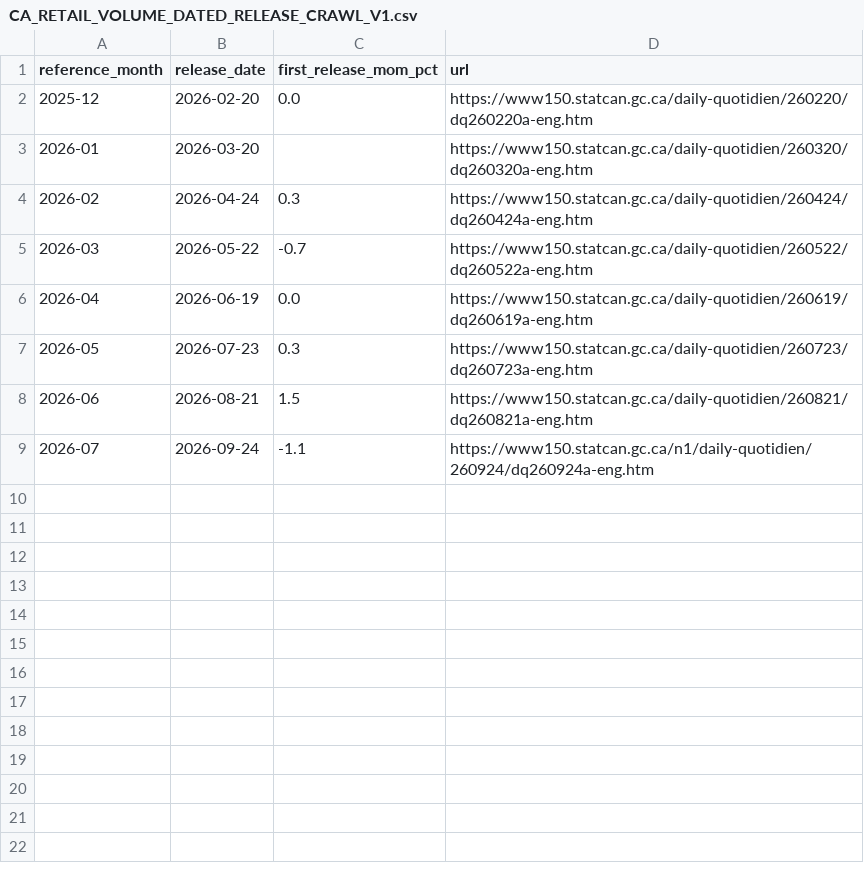
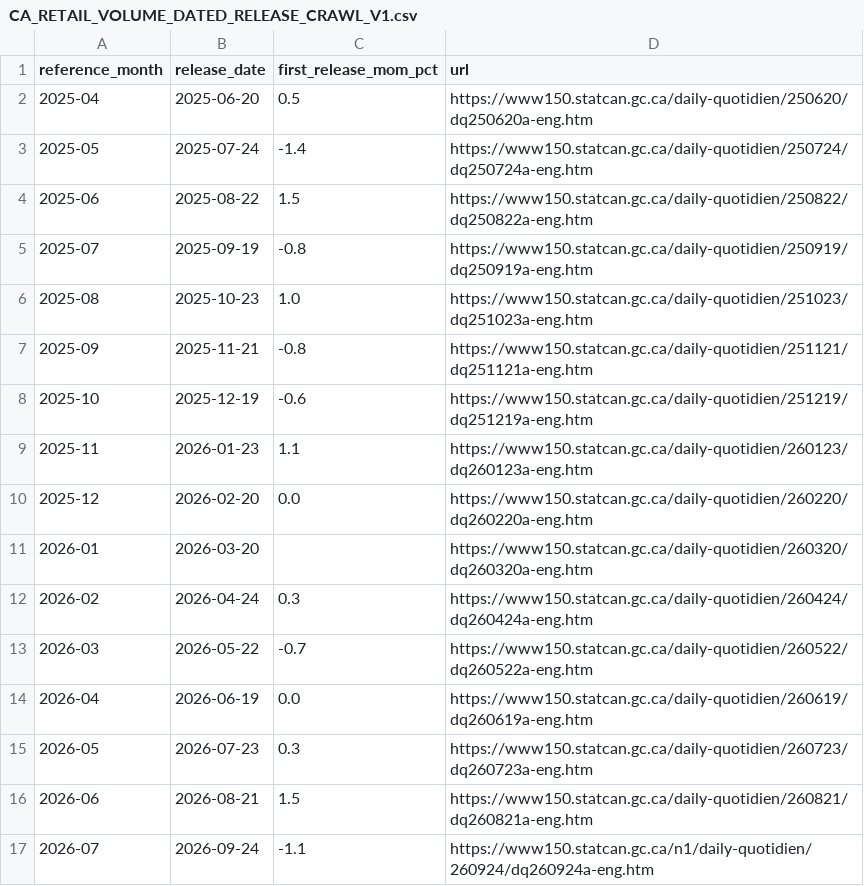
Before and after one commit to robybizkit77-blip/global-macro-fx-quant, a CSV file: validation/cad_retail_volume_release_crawl/CA_RETAIL_VOLUME_DATED_RELEASE_CRAWL_V1.csv, drawn as a sheet; the diff names each change by its address in the sheet, - before the commit and + after, or states it on an @@ line.

```diff
--- a/validation/cad_retail_volume_release_crawl/CA_RETAIL_VOLUME_DATED_RELEASE_CRAWL_V1.csv
+++ b/validation/cad_retail_volume_release_crawl/CA_RETAIL_VOLUME_DATED_RELEASE_CRAWL_V1.csv
+row 2: 2025-04 | 2025-06-20 | 0.5 | https://www150.statcan.gc.ca/daily-quotidien/250620/dq250620a-eng.htm
+row 3: 2025-05 | 2025-07-24 | -1.4 | https://www150.statcan.gc.ca/daily-quotidien/250724/dq250724a-eng.htm
+row 4: 2025-06 | 2025-08-22 | 1.5 | https://www150.statcan.gc.ca/daily-quotidien/250822/dq250822a-eng.htm
+row 5: 2025-07 | 2025-09-19 | -0.8 | https://www150.statcan.gc.ca/daily-quotidien/250919/dq250919a-eng.htm
+row 6: 2025-08 | 2025-10-23 | 1.0 | https://www150.statcan.gc.ca/daily-quotidien/251023/dq251023a-eng.htm
+row 7: 2025-09 | 2025-11-21 | -0.8 | https://www150.statcan.gc.ca/daily-quotidien/251121/dq251121a-eng.htm
+row 8: 2025-10 | 2025-12-19 | -0.6 | https://www150.statcan.gc.ca/daily-quotidien/251219/dq251219a-eng.htm
+row 9: 2025-11 | 2026-01-23 | 1.1 | https://www150.statcan.gc.ca/daily-quotidien/260123/dq260123a-eng.htm
```
Also changed, not shown: 1 other file.
